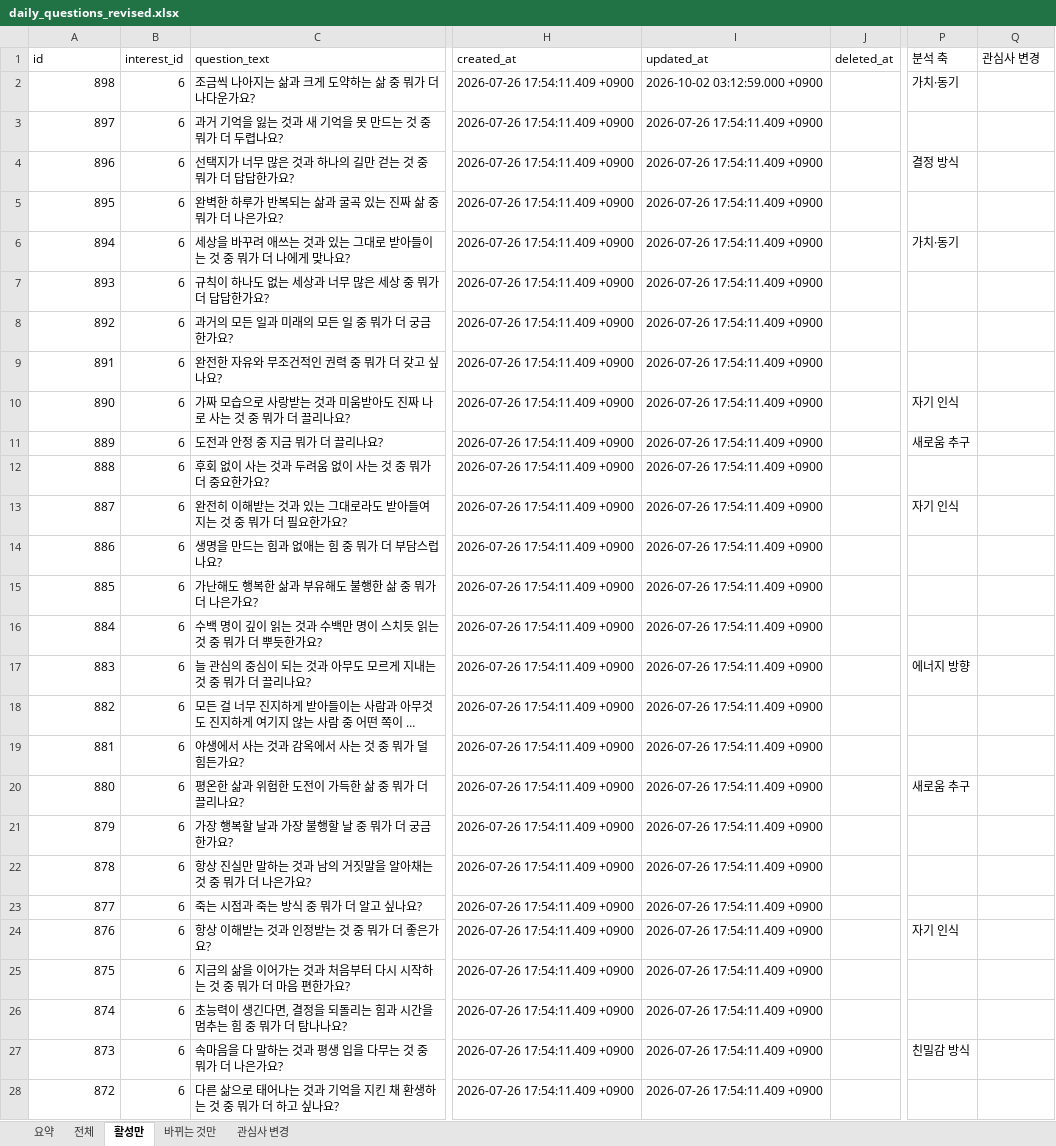
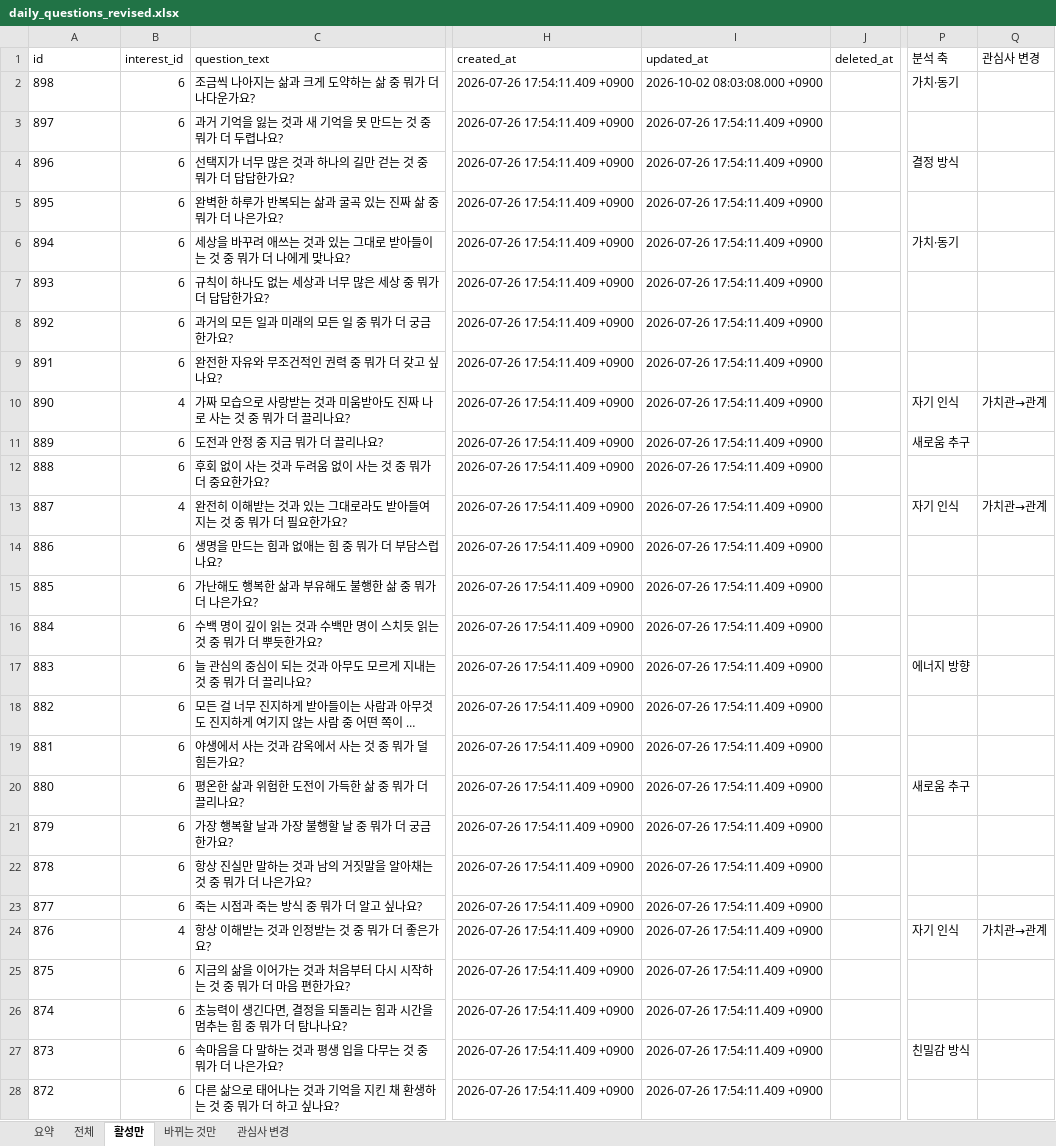
Before and after one commit to ahnhyun3921-alt/questions, an Excel workbook: output/daily_questions_revised.xlsx, sheet 활성만, drawn as a sheet; only a part is shown, gaps mark what is left out; long unchanged cells end in …; values as stored, in another font and other column widths than the file's, no borders; the diff covers the shown part only; the diff names each change by its address in the sheet, - before the commit and + after, or states it on an @@ line.

```diff
--- a/output/daily_questions_revised.xlsx (sheet 활성만)
+++ b/output/daily_questions_revised.xlsx (sheet 활성만)
-A2:A28 alignment: right
+A2:A28 alignment: left
-I2 (updated_at): 2026-10-02 03:12:59.000 +0900
+I2 (updated_at): 2026-10-02 08:03:08.000 +0900
-B10 (interest_id): 6
+B10 (interest_id): 4
-Q10 (관심사 변경): (empty)
+Q10 (관심사 변경): 가치관→관계
-B13 (interest_id): 6
+B13 (interest_id): 4
-Q13 (관심사 변경): (empty)
+Q13 (관심사 변경): 가치관→관계
-B24 (interest_id): 6
+B24 (interest_id): 4
-Q24 (관심사 변경): (empty)
+Q24 (관심사 변경): 가치관→관계
```
Also changed, not shown: 1088 edited cells and cell formats elsewhere in this sheet, sheet 바뀌는 것만, sheet 전체, sheet 관심사 변경, sheet 요약, 9 other files.
